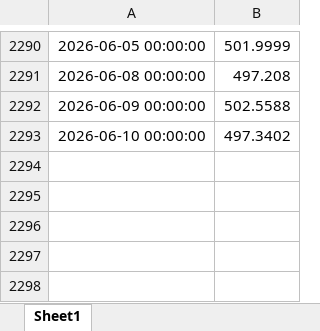
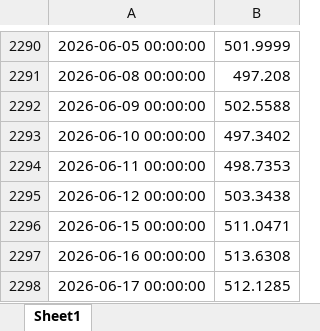
Before and after one commit to ericxuzhesheng/Convertible-Bond-Pricing-Research, an Excel workbook: long-short strategy/000832_CSI_close_price.xlsx, sheet Sheet1, drawn as a sheet; only a part is shown, gaps mark what is left out; values as stored, in another font and other column widths than the file's, no borders; the diff names each change by its address in the sheet, - before the commit and + after, or states it on an @@ line.

```diff
--- a/long-short strategy/000832_CSI_close_price.xlsx (sheet Sheet1)
+++ b/long-short strategy/000832_CSI_close_price.xlsx (sheet Sheet1)
+row 2294: 2026-06-11 00:00:00 | 498.7353
+row 2295: 2026-06-12 00:00:00 | 503.3438
+row 2296: 2026-06-15 00:00:00 | 511.0471
+row 2297: 2026-06-16 00:00:00 | 513.6308
+row 2298: 2026-06-17 00:00:00 | 512.1285
```
Also changed, not shown: 35 other files.
